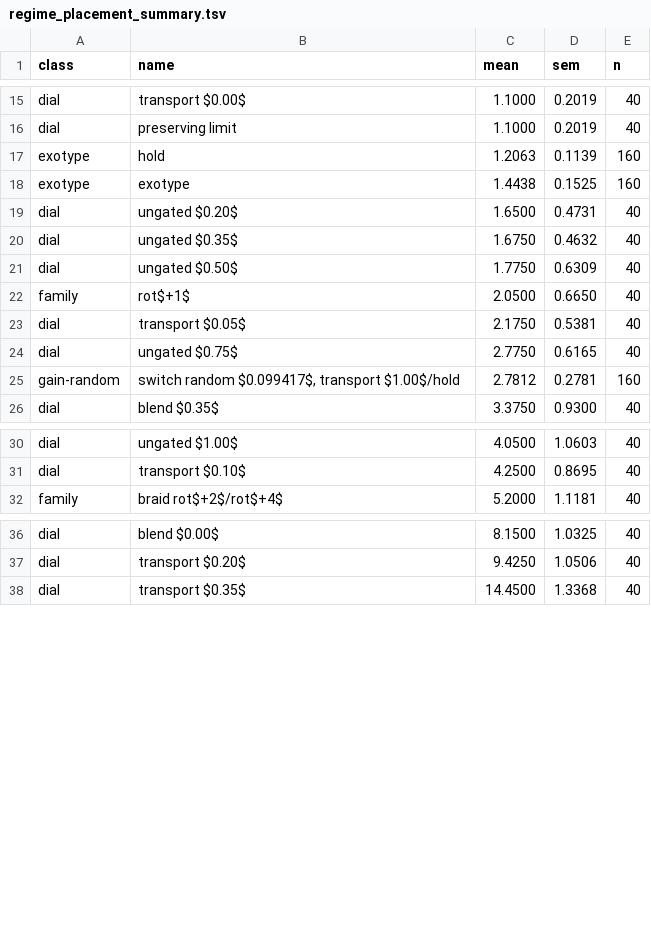
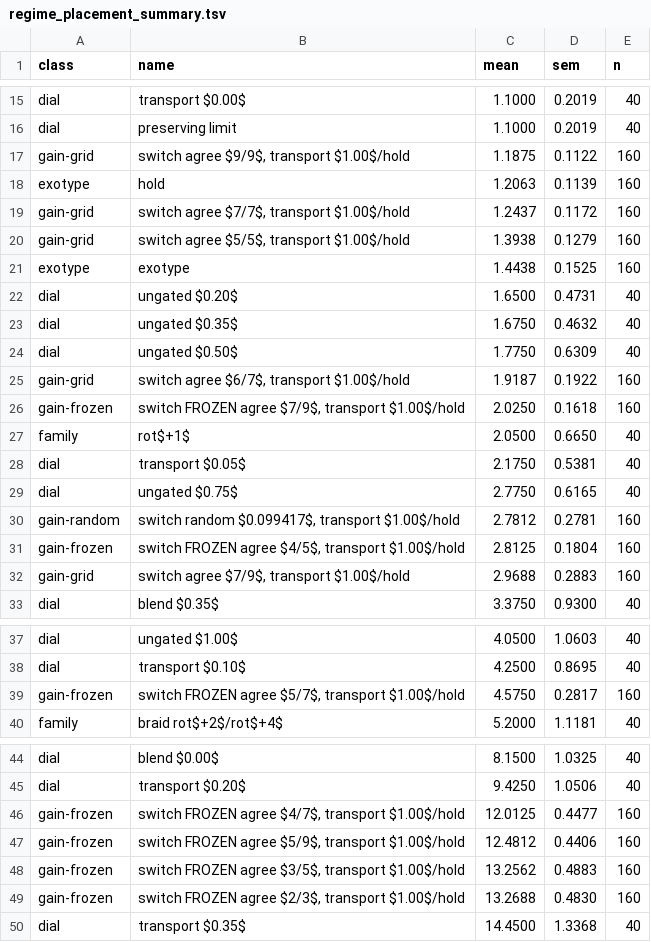
Before and after one commit to tothedarktowercame/mmca-clj, a TSV file: data/regime_placement_summary.tsv, drawn as a sheet; only a part is shown, gaps mark what is left out; the diff covers the shown part only.

```diff
--- a/data/regime_placement_summary.tsv
+++ b/data/regime_placement_summary.tsv
@@ -16,3 +16,6 @@ dial	transport $0.00$	1.1000	0.2019	40
 dial	preserving limit	1.1000	0.2019	40
+gain-grid	switch agree $9/9$, transport $1.00$/hold	1.1875	0.1122	160
 exotype	hold	1.2063	0.1139	160
+gain-grid	switch agree $7/7$, transport $1.00$/hold	1.2437	0.1172	160
+gain-grid	switch agree $5/5$, transport $1.00$/hold	1.3938	0.1279	160
 exotype	exotype	1.4438	0.1525	160
@@ -21,2 +24,4 @@ dial	ungated $0.35$	1.6750	0.4632	40
 dial	ungated $0.50$	1.7750	0.6309	40
+gain-grid	switch agree $6/7$, transport $1.00$/hold	1.9187	0.1922	160
+gain-frozen	switch FROZEN agree $7/9$, transport $1.00$/hold	2.0250	0.1618	160
 family	rot$+1$	2.0500	0.6650	40
@@ -25,2 +30,4 @@ dial	ungated $0.75$	2.7750	0.6165	40
 gain-random	switch random $0.099417$, transport $1.00$/hold	2.7812	0.2781	160
+gain-frozen	switch FROZEN agree $4/5$, transport $1.00$/hold	2.8125	0.1804	160
+gain-grid	switch agree $7/9$, transport $1.00$/hold	2.9688	0.2883	160
 dial	blend $0.35$	3.3750	0.9300	40
@@ -31,2 +38,3 @@ dial	ungated $1.00$	4.0500	1.0603	40
 dial	transport $0.10$	4.2500	0.8695	40
+gain-frozen	switch FROZEN agree $5/7$, transport $1.00$/hold	4.5750	0.2817	160
 family	braid rot$+2$/rot$+4$	5.2000	1.1181	40
@@ -37,2 +45,6 @@ dial	blend $0.00$	8.1500	1.0325	40
 dial	transport $0.20$	9.4250	1.0506	40
+gain-frozen	switch FROZEN agree $4/7$, transport $1.00$/hold	12.0125	0.4477	160
+gain-frozen	switch FROZEN agree $5/9$, transport $1.00$/hold	12.4812	0.4406	160
+gain-frozen	switch FROZEN agree $3/5$, transport $1.00$/hold	13.2562	0.4883	160
+gain-frozen	switch FROZEN agree $2/3$, transport $1.00$/hold	13.2688	0.4830	160
 dial	transport $0.35$	14.4500	1.3368	40
```
Also changed, not shown: 2 added rows elsewhere in this file, 2 other files.
